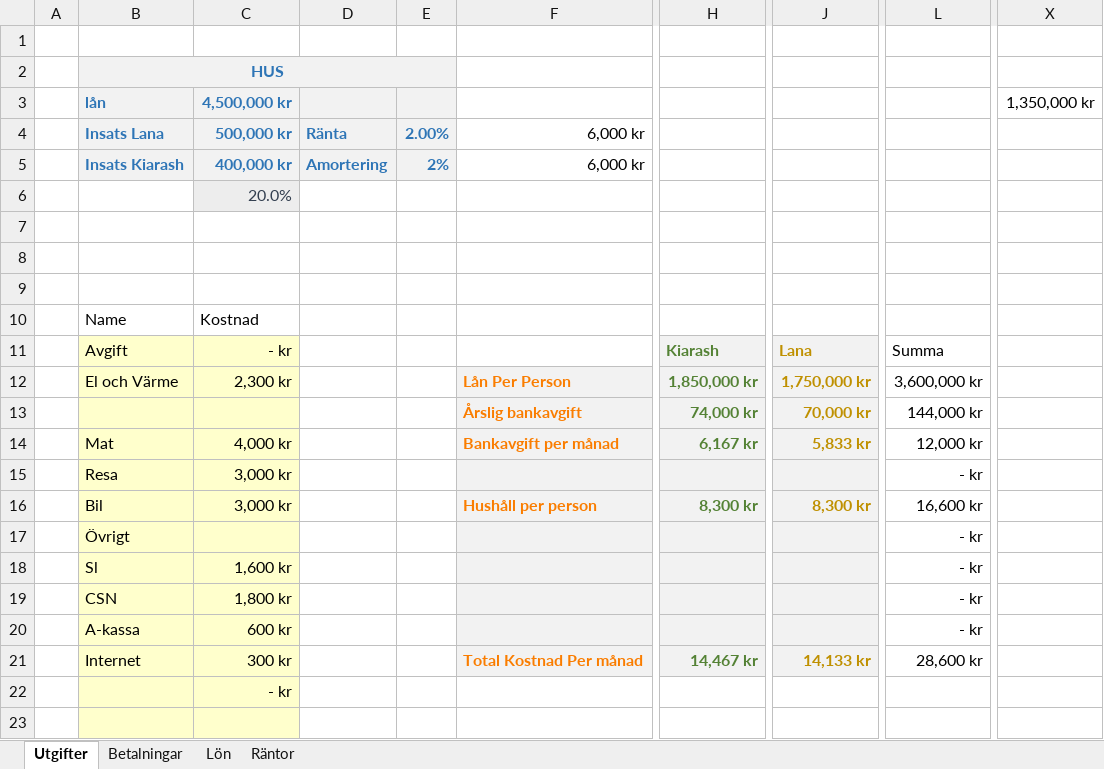
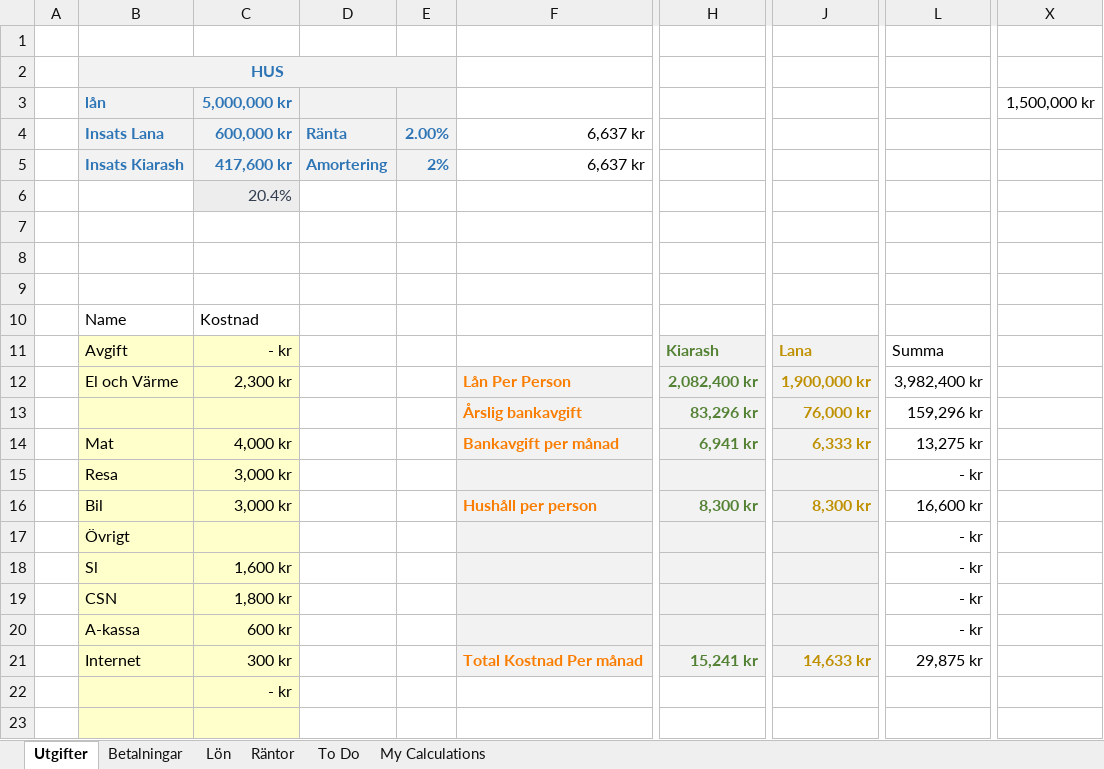
Before and after one commit to KiarashBeh/ONLINE, an Excel workbook: Excel/Bank Lån.xlsx, sheet Utgifter, drawn as a sheet; only a part is shown, gaps mark what is left out; values as stored, in another font and other column widths than the file's, no borders; table styles not drawn; removed rows and columns are numbered as before the commit, all else as after; rows hold the shown columns only; the diff names each change by its address in the sheet, - before the commit and + after, or states it on an @@ line.

```diff
--- a/Excel/Bank Lån.xlsx (sheet Utgifter)
+++ b/Excel/Bank Lån.xlsx (sheet Utgifter)
+sheet tab: To Do
+sheet tab: My Calculations
-C3: 4,500,000 kr
+C3: 5,000,000 kr
-X3: 1,350,000 kr
+X3: 1,500,000 kr
-C4 (5,000,000 kr): 500,000 kr
+C4 (5,000,000 kr): 600,000 kr
-F4:F5: 6,000 kr
+F4:F5: 6,637 kr
-C5 (5,000,000 kr): 400,000 kr
+C5 (5,000,000 kr): 417,600 kr
-C6 (5,000,000 kr): 20.0%
+C6 (5,000,000 kr): 20.4%
-H12: 1,850,000 kr
+H12: 2,082,400 kr
-J12: 1,750,000 kr
+J12: 1,900,000 kr
-L12: 3,600,000 kr
+L12: 3,982,400 kr
-row 13:  |  |  |  |  | Årslig bankavgift | 74,000 kr | 70,000 kr | 144,000 kr
+row 13:  |  |  |  |  | Årslig bankavgift | 83,296 kr | 76,000 kr | 159,296 kr
-H14: 6,167 kr
+H14: 6,941 kr
-J14: 5,833 kr
+J14: 6,333 kr
-L14: 12,000 kr
+L14: 13,275 kr
-H21: 14,467 kr
+H21: 15,241 kr
-J21: 14,133 kr
+J21: 14,633 kr
-L21: 28,600 kr
+L21: 29,875 kr
```
Also changed, not shown: sheet Betalningar, sheet Lön, charts or pictures, 19 other files.
